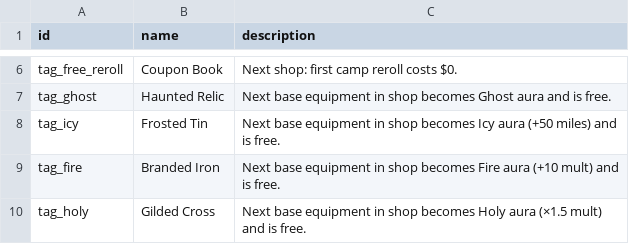
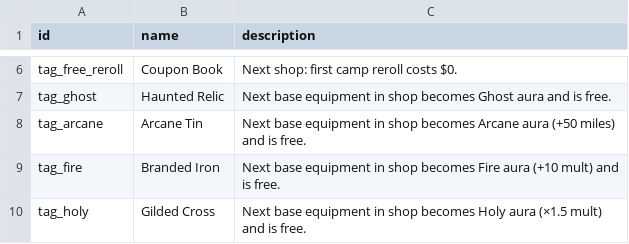
Before and after one commit to mstenq/wagon-bones-phaser, a CSV file: scripts/output/trail_tags.csv, drawn as a sheet; only a part is shown, gaps mark what is left out.

```diff
--- a/scripts/output/trail_tags.csv
+++ b/scripts/output/trail_tags.csv
@@ -7,3 +7,3 @@ tag_free_reroll,Coupon Book,Next shop: first camp reroll costs $0.
 tag_ghost,Haunted Relic,Next base equipment in shop becomes Ghost aura and is free.
-tag_icy,Frosted Tin,Next base equipment in shop becomes Icy aura (+50 miles) and is free.
+tag_arcane,Arcane Tin,Next base equipment in shop becomes Arcane aura (+50 miles) and is free.
 tag_fire,Branded Iron,Next base equipment in shop becomes Fire aura (+10 mult) and is free.
```
Also changed, not shown: scripts/output/trail_events.csv, 57 other files.
